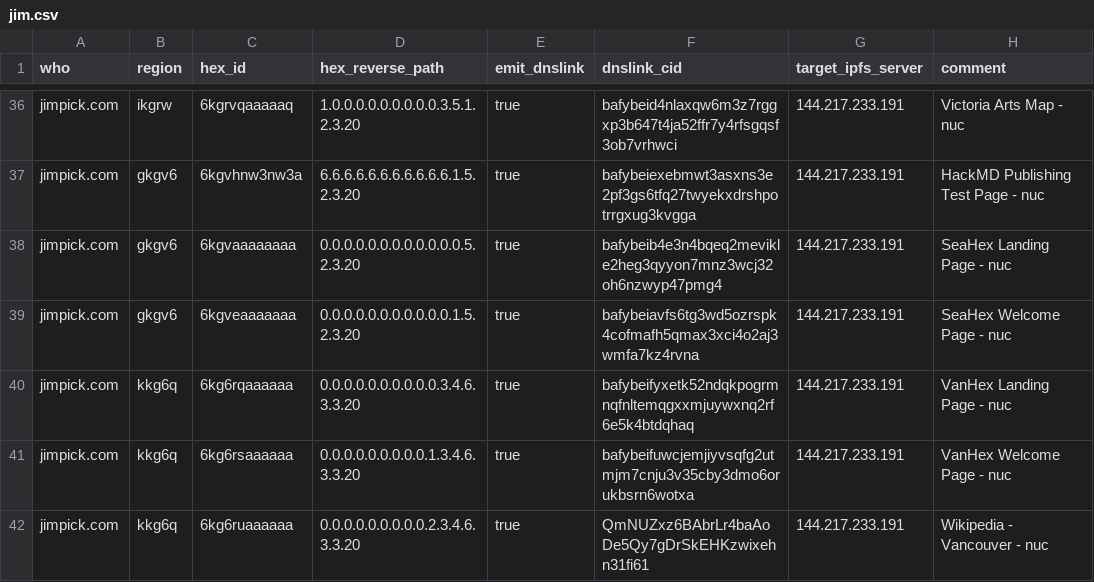
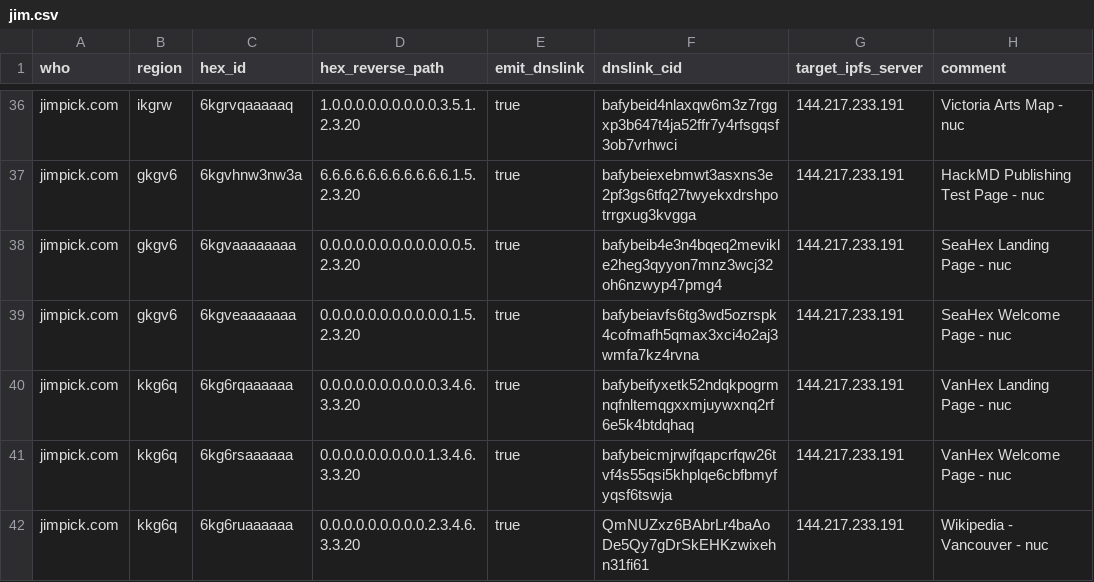
Before and after one commit to hexcamp/hexcamp-coredns-sites, a CSV file: jim.csv, drawn as a sheet; only a part is shown, gaps mark what is left out.

Commit message:
Updated from hackmd-updater

```diff
--- a/jim.csv
+++ b/jim.csv
@@ -40,3 +40,3 @@ jimpick.com,gkgv6,6kgveaaaaaaa,0.0.0.0.0.0.0.0.0.0.0.1.5.2.3.20,true,bafybeiavfs
 jimpick.com,kkg6q,6kg6rqaaaaaa,0.0.0.0.0.0.0.0.0.0.3.4.6.3.3.20,true,bafybeifyxetk52ndqkpogrmnqfnltemqgxxmjuywxnq2rf6e5k4btdqhaq,144.217.233.191,VanHex Landing Page - nuc
-jimpick.com,kkg6q,6kg6rsaaaaaa,0.0.0.0.0.0.0.0.0.1.3.4.6.3.3.20,true,bafybeifuwcjemjiyvsqfg2utmjm7cnju3v35cby3dmo6orukbsrn6wotxa,144.217.233.191,VanHex Welcome Page - nuc
+jimpick.com,kkg6q,6kg6rsaaaaaa,0.0.0.0.0.0.0.0.0.1.3.4.6.3.3.20,true,bafybeicmjrwjfqapcrfqw26tvf4s55qsi5khplqe6cbfbmyfyqsf6tswja,144.217.233.191,VanHex Welcome Page - nuc
 jimpick.com,kkg6q,6kg6ruaaaaaa,0.0.0.0.0.0.0.0.0.2.3.4.6.3.3.20,true,QmNUZxz6BAbrLr4baAoDe5Qy7gDrSkEHKzwixehn31fi61,144.217.233.191,Wikipedia - Vancouver - nuc
```
